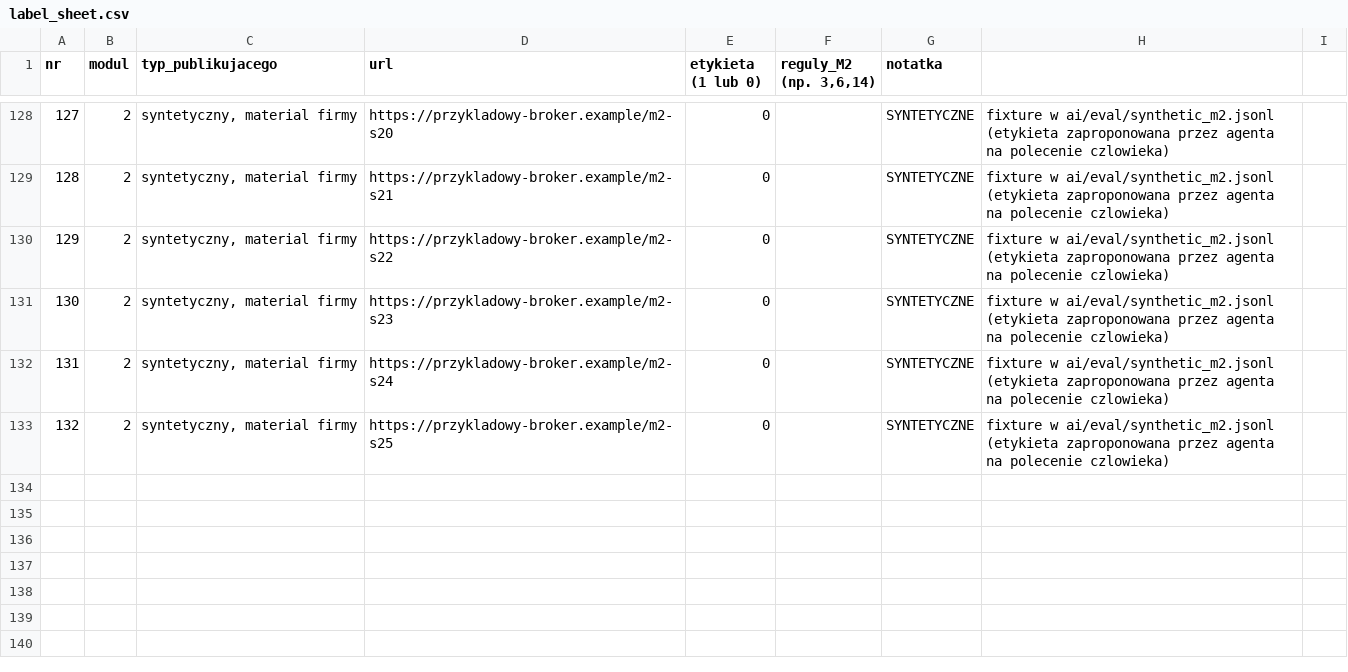
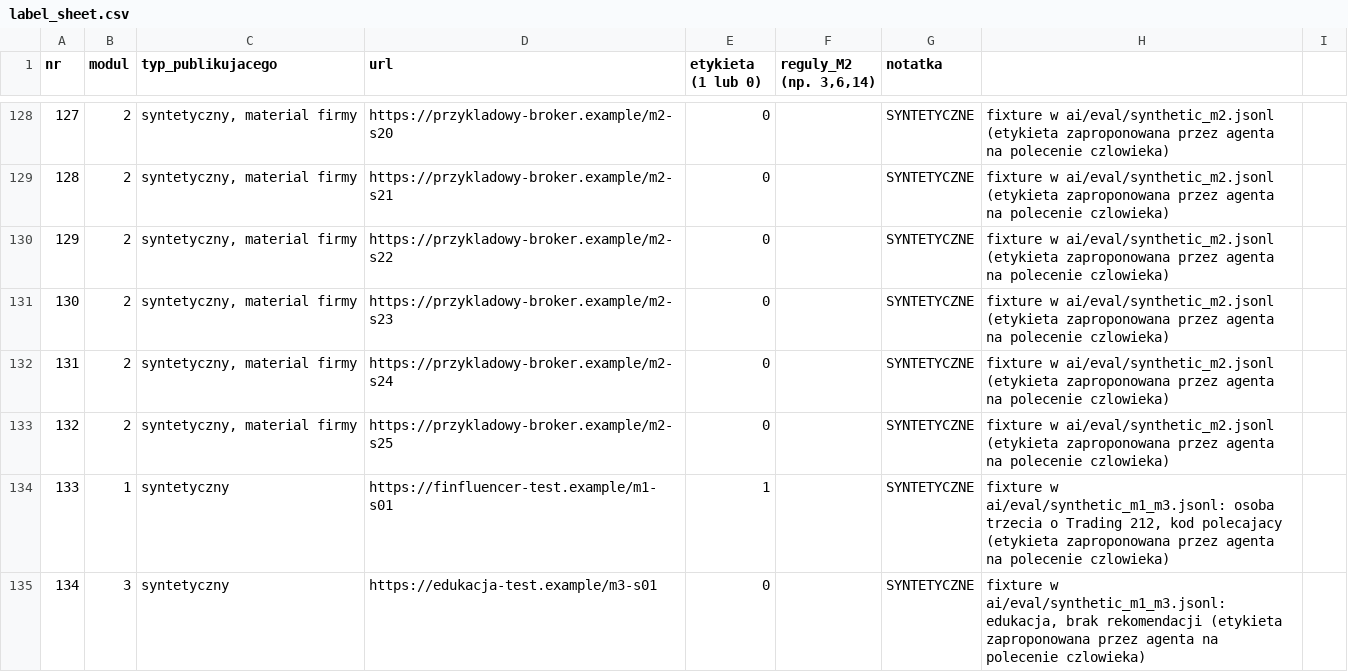
Before and after one commit to KacperBartlomiejczak/Hackathon, a CSV file: ai/eval/label_sheet.csv, drawn as a sheet; only a part is shown, gaps mark what is left out; the diff names each change by its address in the sheet, - before the commit and + after, or states it on an @@ line.

```diff
--- a/ai/eval/label_sheet.csv
+++ b/ai/eval/label_sheet.csv
+row 134: 133 | 1 | syntetyczny | https://finfluencer-test.example/m1-s01 | 1 |  | SYNTETYCZNE | fixture w ai/eval/synthetic_m1_m3.jsonl: osoba trzecia o Trading 212, kod polecajacy (etykieta zaproponowana przez agenta na polecenie czlowieka)
+row 135: 134 | 3 | syntetyczny | https://edukacja-test.example/m3-s01 | 0 |  | SYNTETYCZNE | fixture w ai/eval/synthetic_m1_m3.jsonl: edukacja, brak rekomendacji (etykieta zaproponowana przez agenta na polecenie czlowieka)
```
Also changed, not shown: ai/eval/gold.csv, ai/eval/gold_urls_to_load.csv, 2 other files.
